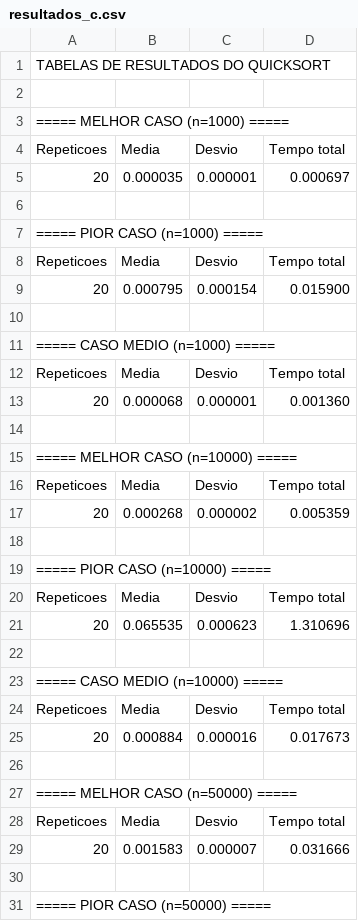
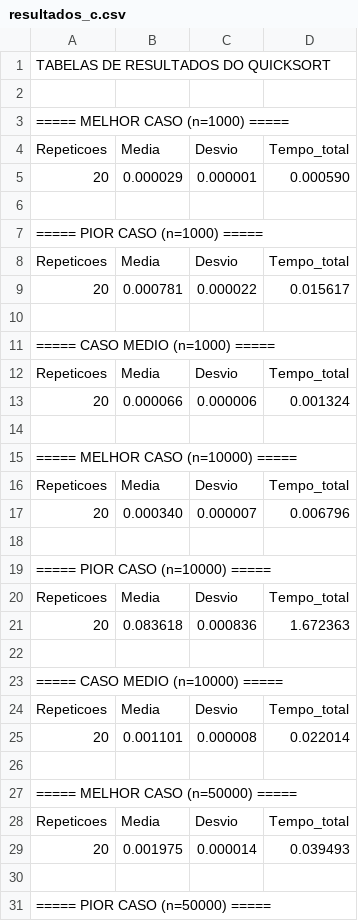
Before and after one commit to BrunoBMayer/Projeto-Teoria, a CSV file: resultados_c.csv, drawn as a sheet; only a part is shown; the diff covers the shown part only.

```diff
--- a/resultados_c.csv
+++ b/resultados_c.csv
@@ -3,28 +3,28 @@ TABELAS DE RESULTADOS DO QUICKSORT
 ===== MELHOR CASO (n=1000) =====
-Repeticoes,Media,Desvio,Tempo total
-20,0.000035,0.000001,0.000697
+Repeticoes,Media,Desvio,Tempo_total
+20,0.000029,0.000001,0.000590
 
 ===== PIOR CASO (n=1000) =====
-Repeticoes,Media,Desvio,Tempo total
-20,0.000795,0.000154,0.015900
+Repeticoes,Media,Desvio,Tempo_total
+20,0.000781,0.000022,0.015617
 
 ===== CASO MEDIO (n=1000) =====
-Repeticoes,Media,Desvio,Tempo total
-20,0.000068,0.000001,0.001360
+Repeticoes,Media,Desvio,Tempo_total
+20,0.000066,0.000006,0.001324
 
 ===== MELHOR CASO (n=10000) =====
-Repeticoes,Media,Desvio,Tempo total
-20,0.000268,0.000002,0.005359
+Repeticoes,Media,Desvio,Tempo_total
+20,0.000340,0.000007,0.006796
 
 ===== PIOR CASO (n=10000) =====
-Repeticoes,Media,Desvio,Tempo total
-20,0.065535,0.000623,1.310696
+Repeticoes,Media,Desvio,Tempo_total
+20,0.083618,0.000836,1.672363
 
 ===== CASO MEDIO (n=10000) =====
-Repeticoes,Media,Desvio,Tempo total
-20,0.000884,0.000016,0.017673
+Repeticoes,Media,Desvio,Tempo_total
+20,0.001101,0.000008,0.022014
 
 ===== MELHOR CASO (n=50000) =====
-Repeticoes,Media,Desvio,Tempo total
-20,0.001583,0.000007,0.031666
+Repeticoes,Media,Desvio,Tempo_total
+20,0.001975,0.000014,0.039493
 
```
Also changed, not shown: 2 added rows, 2 removed rows and 2 edited cells elsewhere in this file, 5 other files.
